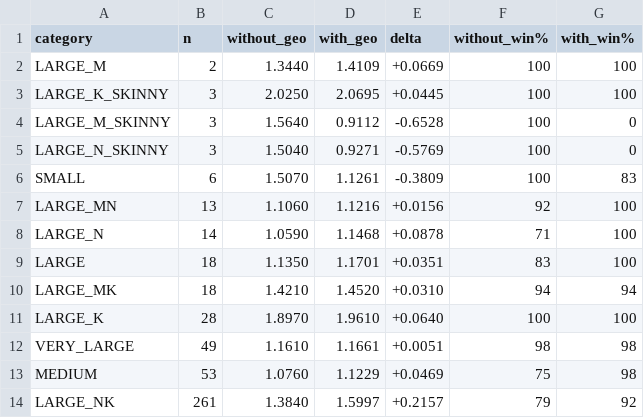
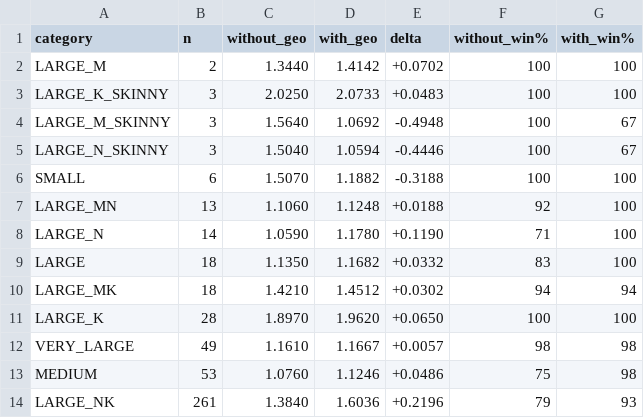
Before and after one commit to xiaohuguo2023/triton, a CSV file: docs/perf-baselines/ab_by_category-2026-07-22.csv, drawn as a sheet.

Commit message:
PerfModel: charge masked BK>K work — fixes tiny-K skinny losses
The interleaved+IQR+profiler baseline (a772fe00) uncovered real losses on the
tiny-K skinny shapes: LARGE_M_SKINNY (0.91) and LARGE_N_SKINNY (0.93), K=32/64.
Profiler config sweep (pm_debug_skinny_prof.py) showed PM picked BK256/BK512 where
the measured winner is BK64/BK32 — two coupled BK>K bugs, both now fixed:

1. DRAM-saturation over-credit (in the block-K Little's-law term, 28905f9c). For
   BK>K the tile runs one masked iteration streaming only K (not BK) elements, but
   the saturation used depth×(BM+BN)·BK·2 bytes outstanding — 4x too much for
   K=64/BK=256 — so it predicted BK256 as bandwidth-saturated and fast. Fix: cap
   the effective pipeline depth at numKIter (can't prefetch iterations that don't
   exist): depth = min(numStages-1, numKIter). Outstanding then = total traffic.

2. Compute under-charge. numKIter uses exact K/BK, so BK256 on K=64 charged only
   0.25 iterations = BK64-worth of MFMAs. But the kernel runs ONE full masked
   BK256 block — the MFMAs execute over the padded BK (K/BK useful), ~4x the work.
   Fix: floor numKIter at 1 for computeCycles so BK>K pays the full masked block.

Both fire ONLY when BK >= K (tiny-K tiles); every K>=256 shape is byte-identical.
With the over-credit gone AND the masked work charged, the model now correctly
prefers BK64/BK32 for K=32/64.

Full per-category A/B (profiler device-time, interleaved, IQR):
  LARGE_M_SKINNY 0.911 -> 1.069 (0% -> 67% win)
  LARGE_N_SKINNY 0.927 -> 1.059 (0% -> 67% win)
  SMALL 1.126 -> 1.188 (83% -> 100%)
  LARGE_NK 1.600 -> 1.604 (92% -> 93%; its K=128 shapes prefer BK128 over wasteful
  BK256 now). All other categories flat. Overall geomean 1.438 -> 1.445, win
  93% -> 95%. No regression. Residual: the skinny 67% win is a warps/ns tie-break
  within the now-correct BK (W8S3 vs W4S2) — a smaller separate axis.

```diff
--- a/docs/perf-baselines/ab_by_category-2026-07-22.csv
+++ b/docs/perf-baselines/ab_by_category-2026-07-22.csv
@@ -1,14 +1,14 @@
 category,n,without_geo,with_geo,delta,without_win%,with_win%
-LARGE_M,2,1.3440,1.4109,+0.0669,100,100
-LARGE_K_SKINNY,3,2.0250,2.0695,+0.0445,100,100
-LARGE_M_SKINNY,3,1.5640,0.9112,-0.6528,100,0
-LARGE_N_SKINNY,3,1.5040,0.9271,-0.5769,100,0
-SMALL,6,1.5070,1.1261,-0.3809,100,83
-LARGE_MN,13,1.1060,1.1216,+0.0156,92,100
-LARGE_N,14,1.0590,1.1468,+0.0878,71,100
-LARGE,18,1.1350,1.1701,+0.0351,83,100
-LARGE_MK,18,1.4210,1.4520,+0.0310,94,94
-LARGE_K,28,1.8970,1.9610,+0.0640,100,100
-VERY_LARGE,49,1.1610,1.1661,+0.0051,98,98
-MEDIUM,53,1.0760,1.1229,+0.0469,75,98
-LARGE_NK,261,1.3840,1.5997,+0.2157,79,92
+LARGE_M,2,1.3440,1.4142,+0.0702,100,100
+LARGE_K_SKINNY,3,2.0250,2.0733,+0.0483,100,100
+LARGE_M_SKINNY,3,1.5640,1.0692,-0.4948,100,67
+LARGE_N_SKINNY,3,1.5040,1.0594,-0.4446,100,67
+SMALL,6,1.5070,1.1882,-0.3188,100,100
+LARGE_MN,13,1.1060,1.1248,+0.0188,92,100
+LARGE_N,14,1.0590,1.1780,+0.1190,71,100
+LARGE,18,1.1350,1.1682,+0.0332,83,100
+LARGE_MK,18,1.4210,1.4512,+0.0302,94,94
+LARGE_K,28,1.8970,1.9620,+0.0650,100,100
+VERY_LARGE,49,1.1610,1.1667,+0.0057,98,98
+MEDIUM,53,1.0760,1.1246,+0.0486,75,98
+LARGE_NK,261,1.3840,1.6036,+0.2196,79,93
```
Also changed, not shown: 2 other files.
